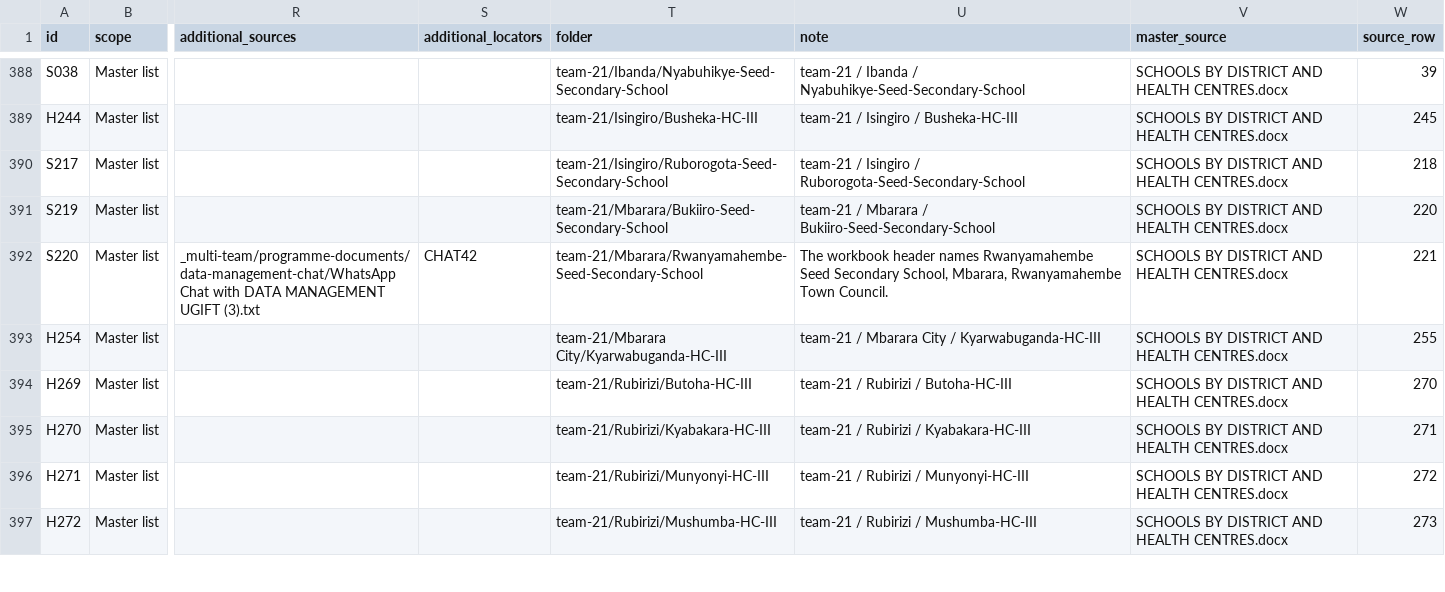
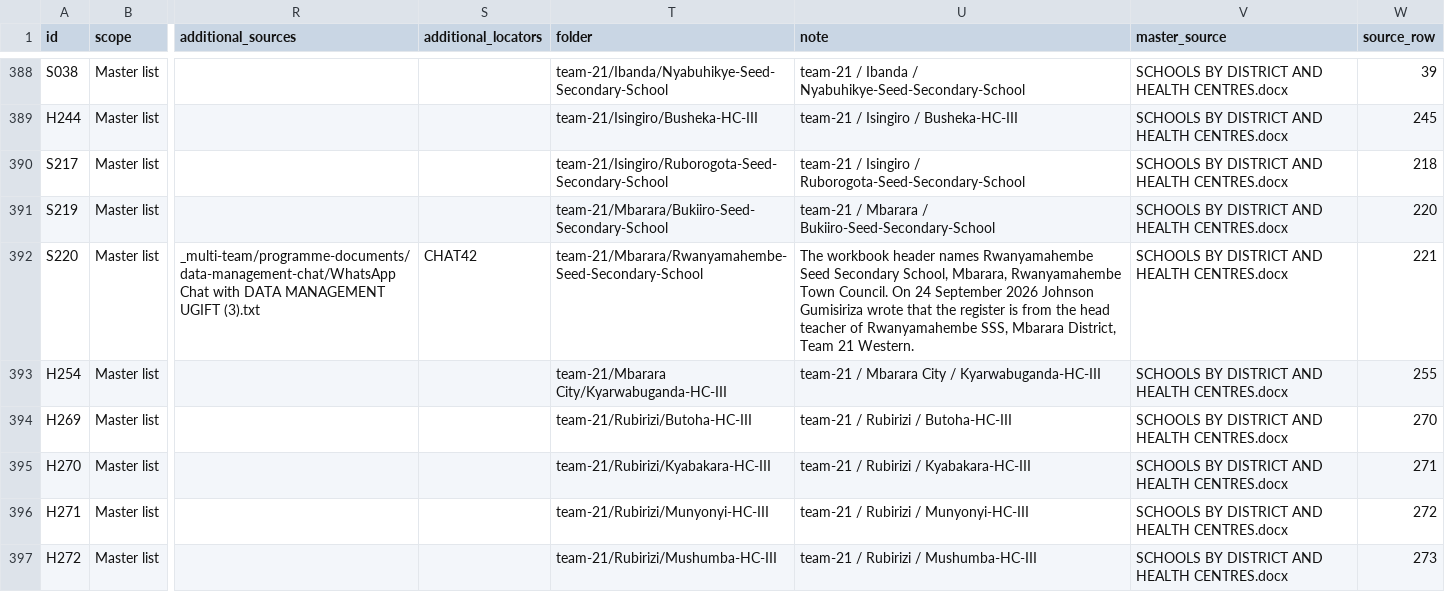
Before and after one commit to WASSWA2624/ugift-data-analysis, a CSV file: raw-data-grouped/facility-reconciliation.csv, drawn as a sheet; only a part is shown, gaps mark what is left out; the diff names each change by its address in the sheet, - before the commit and + after, or states it on an @@ line.

Commit message:
Update asset registers and reconciliation evidence for Rwanyamahembe Seed Secondary School
Added two new asset register files and a screenshot for Rwanyamahembe Seed Secondary School, including updated notes from Johnson Gumisiriza confirming the source of the registers. Enhanced reconciliation documentation to reflect the latest evidence and decisions made on 24 September 2026.

```diff
--- a/raw-data-grouped/facility-reconciliation.csv
+++ b/raw-data-grouped/facility-reconciliation.csv
-U392 (note): …Town Council.
+U392 (note): …Town Council. On 24 September 2026 Johnson Gumisiriza wrote that the register is from the head teacher of Rwanyamahembe SSS, Mbarara District, Team 21 Western.
```
Also changed, not shown: raw-data-grouped/supervisor-decisions.csv, 7 other files.
